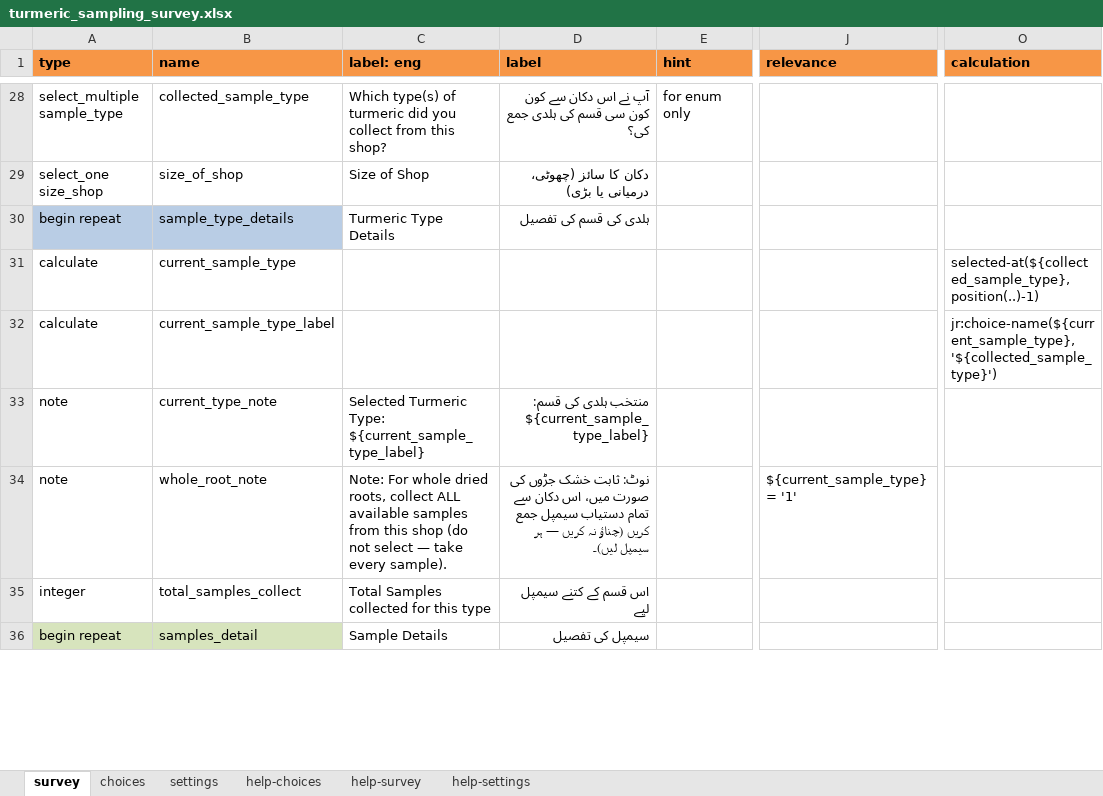
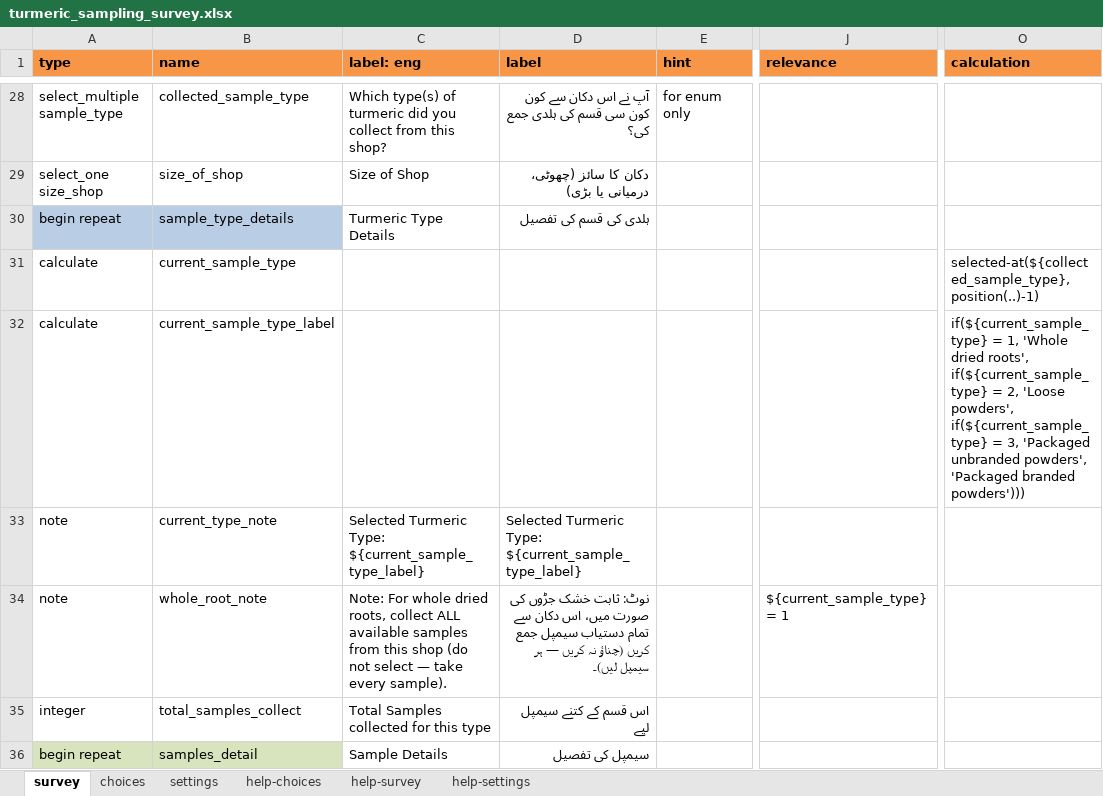
Before and after one commit to jawadahmad-star/Awareness-Turmeric-Sampling-Survey-Dashboard, an Excel workbook: instruments/turmeric_sampling_survey.xlsx, sheet survey, drawn as a sheet; only a part is shown, gaps mark what is left out; values as stored, in another font and other column widths than the file's, no borders; the diff covers the shown part only; the diff names each change by its address in the sheet, - before the commit and + after, or states it on an @@ line.

Commit message:
Data update 2026-08-26

```diff
--- a/instruments/turmeric_sampling_survey.xlsx (sheet survey)
+++ b/instruments/turmeric_sampling_survey.xlsx (sheet survey)
-O32 (calculation): jr:choice-name(${current_sample_type}, '${collected_sample_type}')
+O32 (calculation): if(${current_sample_type} = 1, 'Whole dried roots', if(${current_sample_type} = 2, 'Loose powders', if(${current_sample_type} = 3, 'Packaged unbranded powders', 'Packaged branded powders')))
-D33 (label): منتخب ہلدی کی قسم: ${current_sample_type_label}
+D33 (label): Selected Turmeric Type: ${current_sample_type_label}
-J34 (relevance): ${current_sample_type} = '1'
+J34 (relevance): ${current_sample_type} = 1
```
Also changed, not shown: 1 added row, 1 edited cell and cell formats elsewhere in this sheet, sheet choices, sheet settings, 3 other files.
